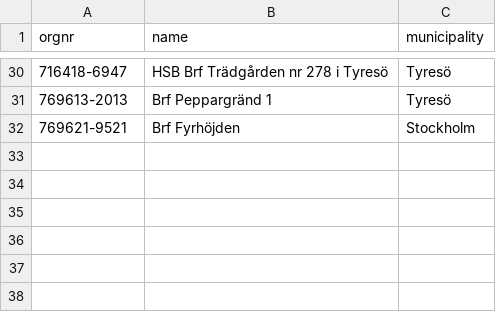
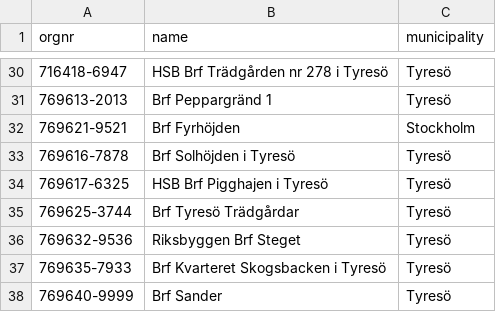
Before and after one commit to shurick81/homesight, a CSV file: annual_reviews/brfs/tracked.csv, drawn as a sheet; only a part is shown, gaps mark what is left out; the diff names each change by its address in the sheet, - before the commit and + after, or states it on an @@ line.

```diff
--- a/annual_reviews/brfs/tracked.csv
+++ b/annual_reviews/brfs/tracked.csv
+row 33: 769616-7878 | Brf Solhöjden i Tyresö | Tyresö
+row 34: 769617-6325 | HSB Brf Pigghajen i Tyresö | Tyresö
+row 35: 769625-3744 | Brf Tyresö Trädgårdar | Tyresö
+row 36: 769632-9536 | Riksbyggen Brf Steget | Tyresö
+row 37: 769635-7933 | Brf Kvarteret Skogsbacken i Tyresö | Tyresö
+row 38: 769640-9999 | Brf Sander | Tyresö
```
Also changed, not shown: 23 other files.
